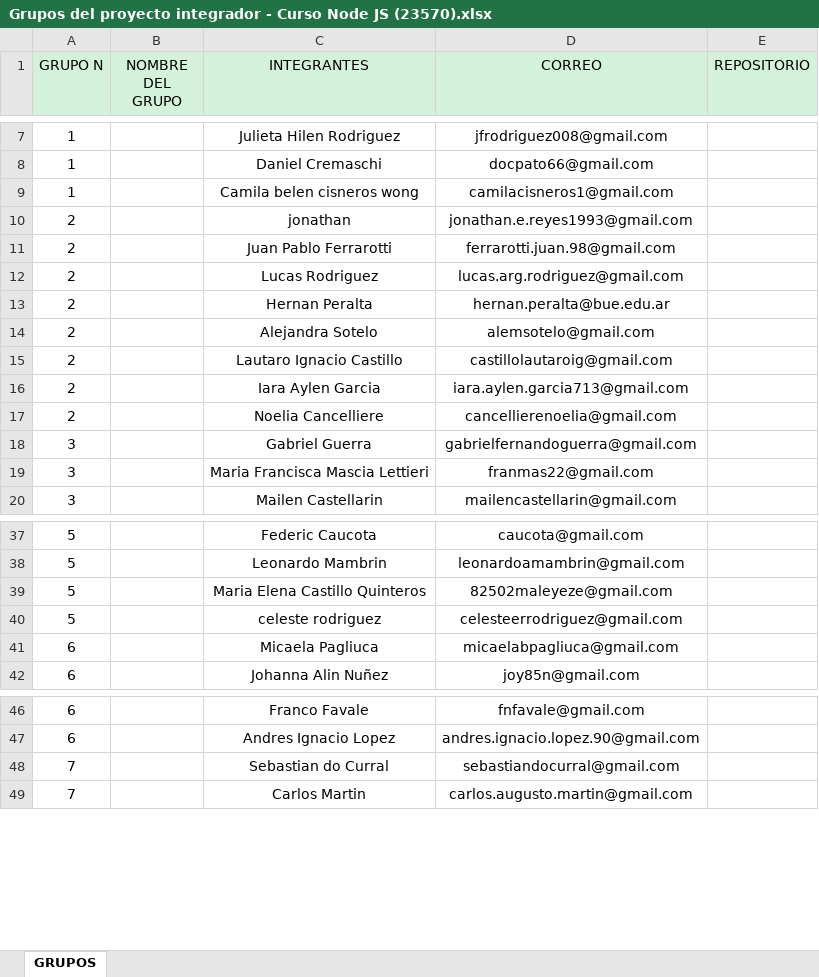
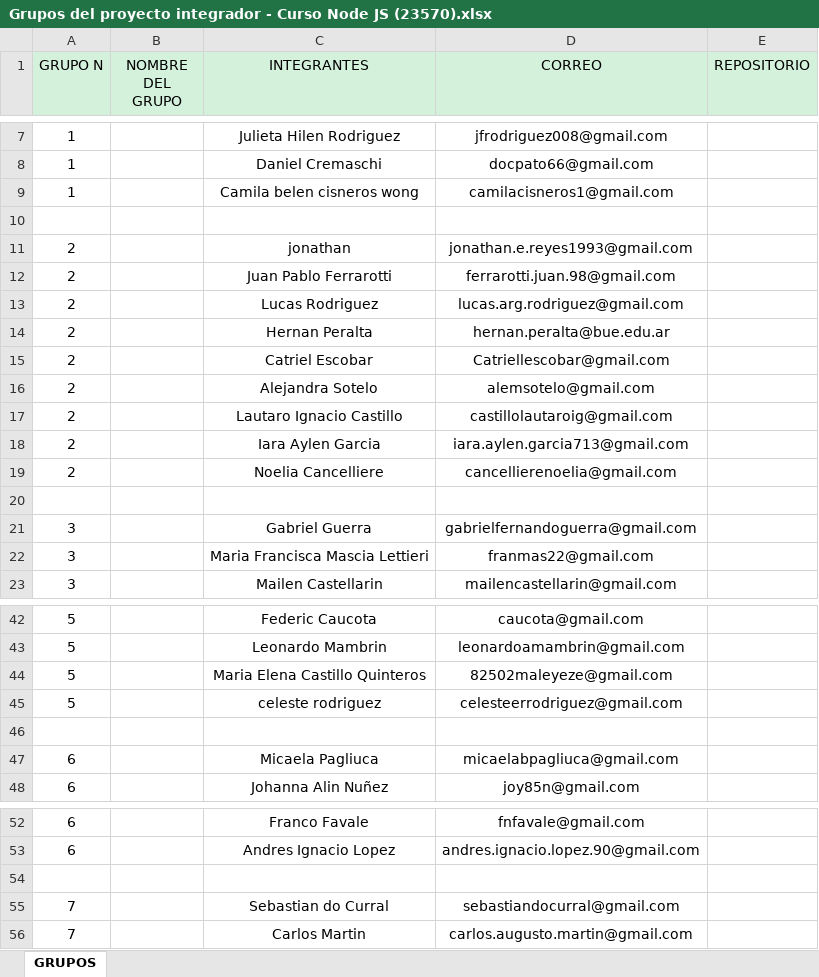
Before and after one commit to DevJumpProf/comision23570, an Excel workbook: Grupos del proyecto integrador - Curso Node JS (23570).xlsx, sheet GRUPOS, drawn as a sheet; only a part is shown, gaps mark what is left out; values as stored, in another font and other column widths than the file's, no borders; the diff covers the shown part only; the diff names each change by its address in the sheet, - before the commit and + after, or states it on an @@ line.

Commit message:
grupos

```diff
--- a/Grupos del proyecto integrador - Curso Node JS (23570).xlsx (sheet GRUPOS)
+++ b/Grupos del proyecto integrador - Curso Node JS (23570).xlsx (sheet GRUPOS)
+row 10: (empty)
+row 15: 2 |  | Catriel Escobar | Catriellescobar@gmail.com
+row 20: (empty)
+row 46: (empty)
+row 54: (empty)
```
Also changed, not shown: 19 added rows elsewhere in this sheet.
